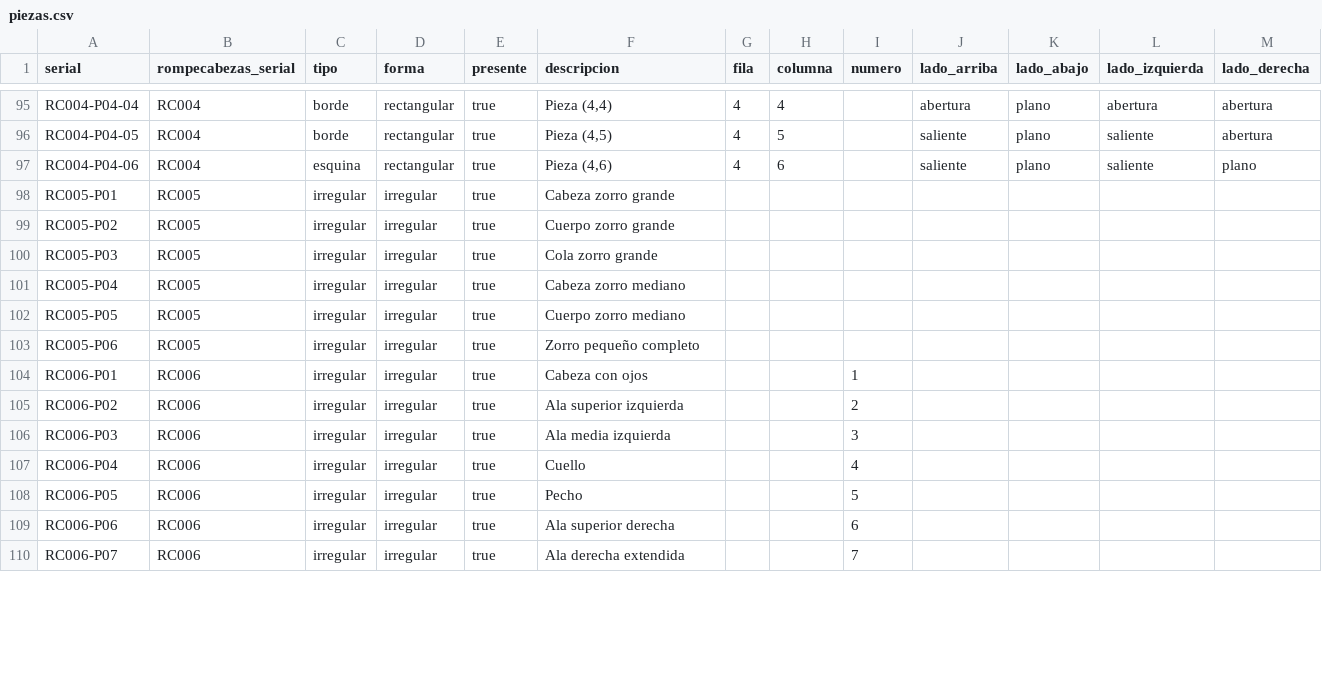
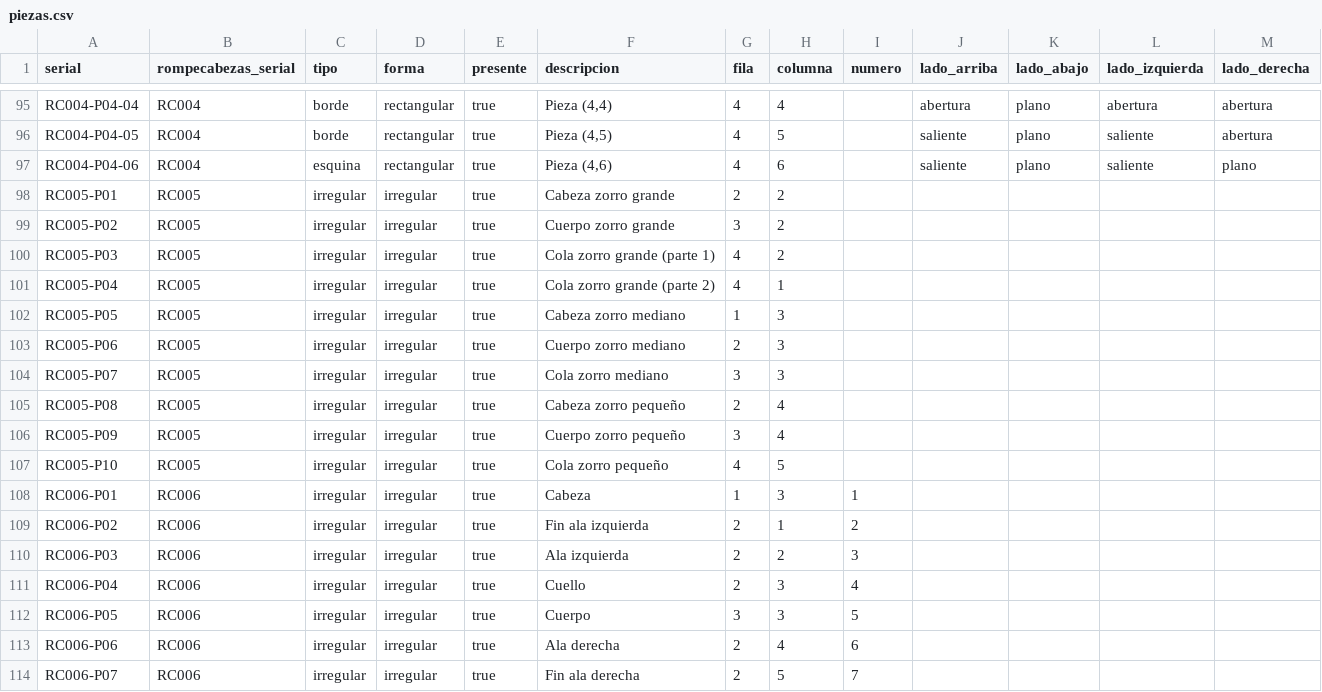
Before and after one commit to FerAHMz/proy3-md, a CSV file: database/data/piezas.csv, drawn as a sheet; only a part is shown, gaps mark what is left out; the diff covers the shown part only.

Commit message:
feat(data): update CSV files and scripts for puzzle pieces and figures
- Updated `conecta_con.csv` to reflect new connections between pieces.
- Modified `figuras.csv` to correct the number of pieces for each figure.
- Adjusted `parte_de.csv` to ensure correct associations between pieces and figures.
- Enhanced `pertenece_a.csv` by adding additional pieces for the puzzle.
- Revised `piezas.csv` to include detailed descriptions and positions for irregular pieces.
- Updated `rompecabezas.csv` to reflect changes in total pieces and figures for puzzles.
- Enhanced `gen_irregulares.py` to include row and column positions for pieces.
- Modified `validar_lados.py` to ignore irregular pieces during validation.

```diff
--- a/database/data/piezas.csv
+++ b/database/data/piezas.csv
@@ -97,14 +97,18 @@ RC004-P04-05,RC004,borde,rectangular,true,"Pieza (4,5)",4,5,,saliente,plano,sali
 RC004-P04-06,RC004,esquina,rectangular,true,"Pieza (4,6)",4,6,,saliente,plano,saliente,plano
-RC005-P01,RC005,irregular,irregular,true,Cabeza zorro grande,,,,,,,
-RC005-P02,RC005,irregular,irregular,true,Cuerpo zorro grande,,,,,,,
-RC005-P03,RC005,irregular,irregular,true,Cola zorro grande,,,,,,,
-RC005-P04,RC005,irregular,irregular,true,Cabeza zorro mediano,,,,,,,
-RC005-P05,RC005,irregular,irregular,true,Cuerpo zorro mediano,,,,,,,
-RC005-P06,RC005,irregular,irregular,true,Zorro pequeño completo,,,,,,,
-RC006-P01,RC006,irregular,irregular,true,Cabeza con ojos,,,1,,,,
-RC006-P02,RC006,irregular,irregular,true,Ala superior izquierda,,,2,,,,
-RC006-P03,RC006,irregular,irregular,true,Ala media izquierda,,,3,,,,
-RC006-P04,RC006,irregular,irregular,true,Cuello,,,4,,,,
-RC006-P05,RC006,irregular,irregular,true,Pecho,,,5,,,,
-RC006-P06,RC006,irregular,irregular,true,Ala superior derecha,,,6,,,,
-RC006-P07,RC006,irregular,irregular,true,Ala derecha extendida,,,7,,,,
+RC005-P01,RC005,irregular,irregular,true,Cabeza zorro grande,2,2,,,,,
+RC005-P02,RC005,irregular,irregular,true,Cuerpo zorro grande,3,2,,,,,
+RC005-P03,RC005,irregular,irregular,true,Cola zorro grande (parte 1),4,2,,,,,
+RC005-P04,RC005,irregular,irregular,true,Cola zorro grande (parte 2),4,1,,,,,
+RC005-P05,RC005,irregular,irregular,true,Cabeza zorro mediano,1,3,,,,,
+RC005-P06,RC005,irregular,irregular,true,Cuerpo zorro mediano,2,3,,,,,
+RC005-P07,RC005,irregular,irregular,true,Cola zorro mediano,3,3,,,,,
+RC005-P08,RC005,irregular,irregular,true,Cabeza zorro pequeño,2,4,,,,,
+RC005-P09,RC005,irregular,irregular,true,Cuerpo zorro pequeño,3,4,,,,,
+RC005-P10,RC005,irregular,irregular,true,Cola zorro pequeño,4,5,,,,,
+RC006-P01,RC006,irregular,irregular,true,Cabeza,1,3,1,,,,
+RC006-P02,RC006,irregular,irregular,true,Fin ala izquierda,2,1,2,,,,
+RC006-P03,RC006,irregular,irregular,true,Ala izquierda,2,2,3,,,,
+RC006-P04,RC006,irregular,irregular,true,Cuello,2,3,4,,,,
+RC006-P05,RC006,irregular,irregular,true,Cuerpo,3,3,5,,,,
+RC006-P06,RC006,irregular,irregular,true,Ala derecha,2,4,6,,,,
+RC006-P07,RC006,irregular,irregular,true,Fin ala derecha,2,5,7,,,,
```
Also changed, not shown: 90 edited cells elsewhere in this file, database/data/conecta_con.csv, database/data/figuras.csv, 5 other files.
